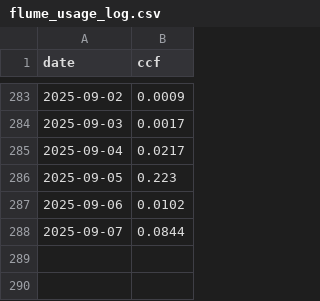
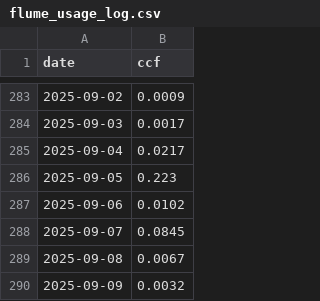
Before and after one commit to brianhartsell/oakspool, a CSV file: logs/flume_usage_log.csv, drawn as a sheet; only a part is shown, gaps mark what is left out.

```diff
--- a/logs/flume_usage_log.csv
+++ b/logs/flume_usage_log.csv
@@ -287,2 +287,4 @@ date,ccf
 2025-09-06,0.0102
-2025-09-07,0.0844
+2025-09-07,0.0845
+2025-09-08,0.0067
+2025-09-09,0.0032
```
Also changed, not shown: 4 other files.
